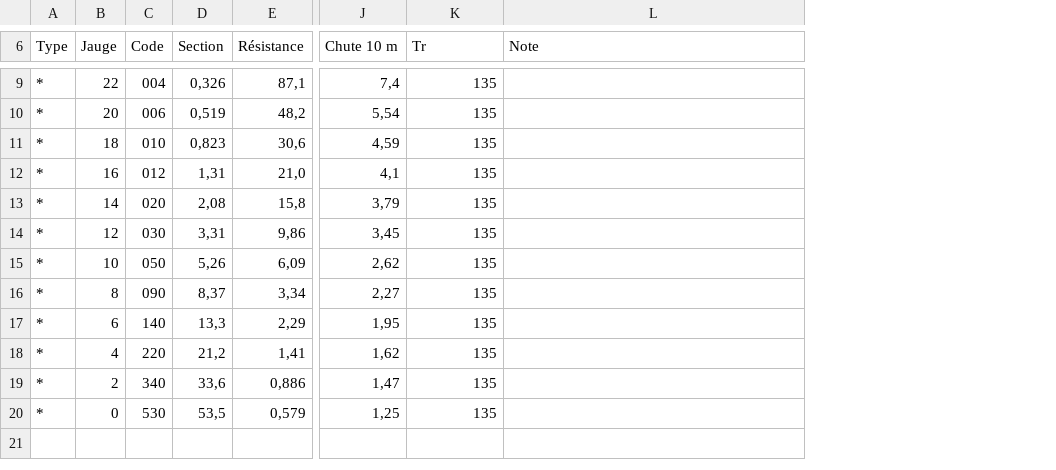
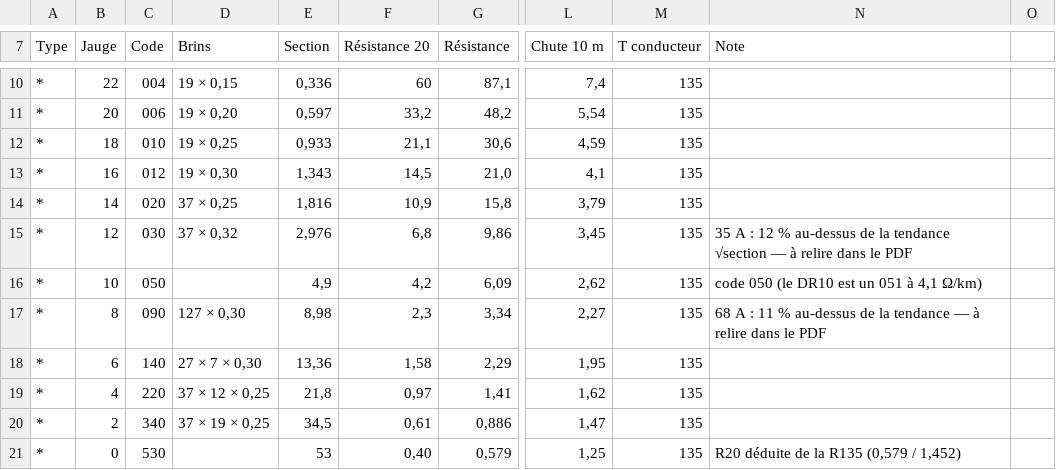
Before and after one commit to martinnathan980-prog/Outil-lectrique-, a CSV file: normes/en2853.csv, drawn as a sheet; only a part is shown, gaps mark what is left out; addresses are those after the commit; the diff covers the shown part only; the diff names each change by its address in the sheet, - before the commit and + after, or states it on an @@ line.

```diff
--- a/normes/en2853.csv
+++ b/normes/en2853.csv
+column D (Brins), rows 10-20: 19 × 0,15 | 19 × 0,20 | 19 × 0,25 | 19 × 0,30 | 37 × 0,25 | 37 × 0,32 |  | 127 × 0,30 | 27 × 7 × 0,30 | 37 × 12 × 0,25 | 37 × 19 × 0,25
+column F (Résistance 20), rows 10-21: 60 | 33,2 | 21,1 | 14,5 | 10,9 | 6,8 | 4,2 | 2,3 | 1,58 | 0,97 | 0,61 | 0,40
+column O, empty
-M7: Tr
+M7: T conducteur
-E10 (Section): 0,326
+E10 (Section): 0,336
-E11 (Section): 0,519
+E11 (Section): 0,597
-E12 (Section): 0,823
+E12 (Section): 0,933
-E13 (Section): 1,31
+E13 (Section): 1,343
-E14 (Section): 2,08
+E14 (Section): 1,816
-E15 (Section): 3,31
+E15 (Section): 2,976
-N15 (Note): (empty)
+N15 (Note): 35 A : 12 % au-dessus de la tendance √section — à relire dans le PDF
-E16 (Section): 5,26
+E16 (Section): 4,9
-N16 (Note): (empty)
+N16 (Note): code 050 (le DR10 est un 051 à 4,1 Ω/km)
-E17 (Section): 8,37
+E17 (Section): 8,98
-N17 (Note): (empty)
+N17 (Note): 68 A : 11 % au-dessus de la tendance — à relire dans le PDF
-E18 (Section): 13,3
+E18 (Section): 13,36
-E19 (Section): 21,2
+E19 (Section): 21,8
-E20 (Section): 33,6
+E20 (Section): 34,5
-E21 (Section): 53,5
+E21 (Section): 53
-N21 (Note): (empty)
+N21 (Note): R20 déduite de la R135 (0,579 / 1,452)
```
Also changed, not shown: 3 added rows, 2 removed rows and 4 edited cells elsewhere in this file, normes/cables.csv, normes/contacts.csv, 8 other files.
